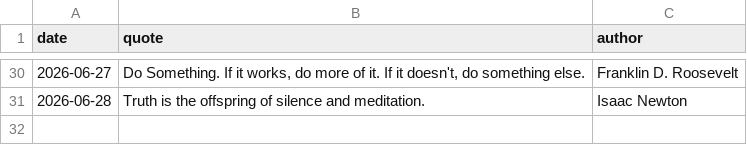
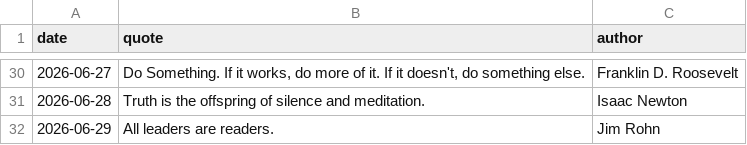
Before and after one commit to forst-dev/daily-quote, a CSV file: quotes.csv, drawn as a sheet; only a part is shown, gaps mark what is left out.

```diff
--- a/quotes.csv
+++ b/quotes.csv
@@ -31 +31,2 @@ date,quote,author
 2026-06-28,Truth is the offspring of silence and meditation.,Isaac Newton
+2026-06-29,All leaders are readers.,Jim Rohn
```
Also changed, not shown: 1 other file.
